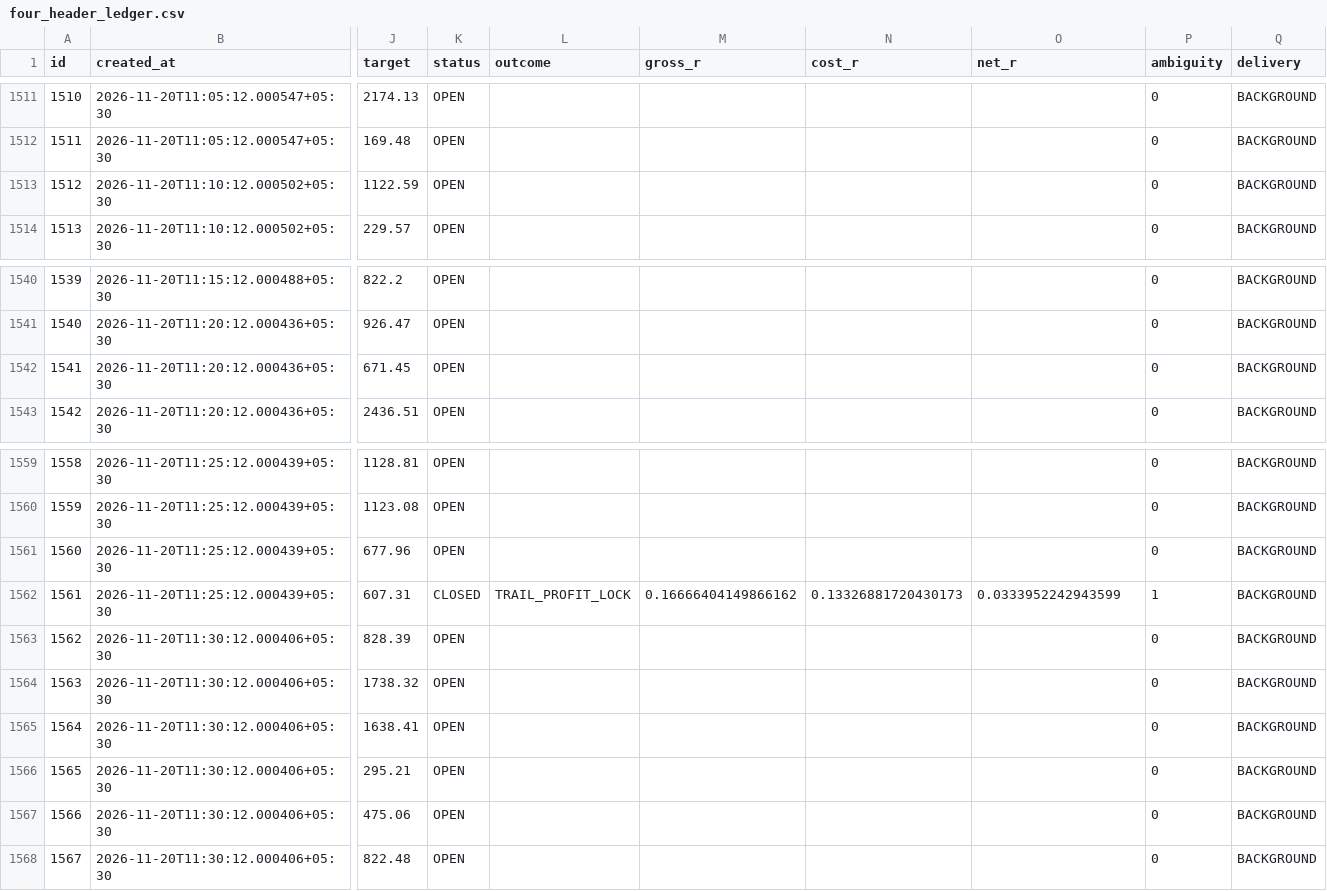
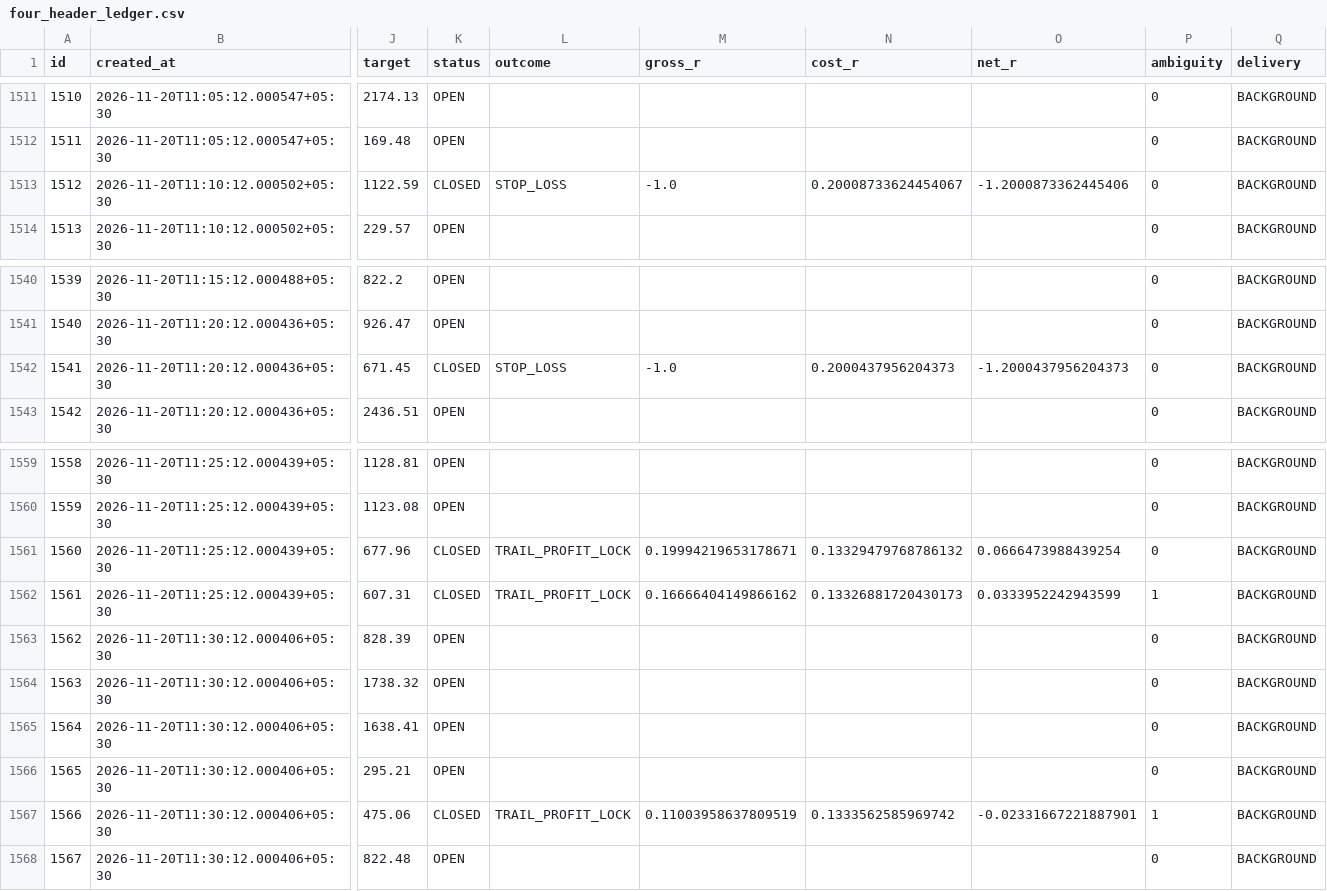
Before and after one commit to mahakalstay-coder/bharat-intraday-scout, a CSV file: reports/four_header_ledger.csv, drawn as a sheet; only a part is shown, gaps mark what is left out; the diff covers the shown part only; the diff names each change by its address in the sheet, - before the commit and + after, or states it on an @@ line.

```diff
--- a/reports/four_header_ledger.csv
+++ b/reports/four_header_ledger.csv
-K1513 (status): OPEN
+K1513 (status): CLOSED
-L1513 (outcome): (empty)
+L1513 (outcome): STOP_LOSS
-M1513 (gross_r): (empty)
+M1513 (gross_r): -1.0
-N1513 (cost_r): (empty)
+N1513 (cost_r): 0.20008733624454067
-O1513 (net_r): (empty)
+O1513 (net_r): -1.2000873362445406
-K1542 (status): OPEN
+K1542 (status): CLOSED
-L1542 (outcome): (empty)
+L1542 (outcome): STOP_LOSS
-M1542 (gross_r): (empty)
+M1542 (gross_r): -1.0
-N1542 (cost_r): (empty)
+N1542 (cost_r): 0.2000437956204373
-O1542 (net_r): (empty)
+O1542 (net_r): -1.2000437956204373
-K1561 (status): OPEN
+K1561 (status): CLOSED
-L1561 (outcome): (empty)
+L1561 (outcome): TRAIL_PROFIT_LOCK
-M1561 (gross_r): (empty)
+M1561 (gross_r): 0.19994219653178671
-N1561 (cost_r): (empty)
+N1561 (cost_r): 0.13329479768786132
-O1561 (net_r): (empty)
+O1561 (net_r): 0.0666473988439254
-K1567 (status): OPEN
+K1567 (status): CLOSED
-L1567 (outcome): (empty)
+L1567 (outcome): TRAIL_PROFIT_LOCK
-M1567 (gross_r): (empty)
+M1567 (gross_r): 0.11003958637809519
-N1567 (cost_r): (empty)
+N1567 (cost_r): 0.1333562585969742
-O1567 (net_r): (empty)
+O1567 (net_r): -0.02331667221887901
-P1567 (ambiguity): 0
+P1567 (ambiguity): 1
```
Also changed, not shown: 9 added rows and 22 edited cells elsewhere in this file, reports/paper_trades.csv, 6 other files.
